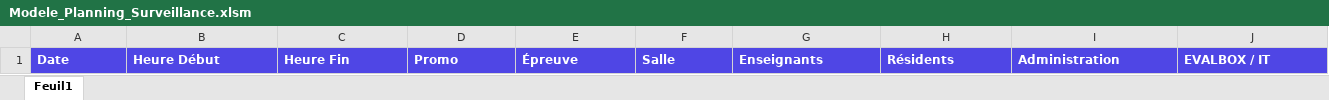
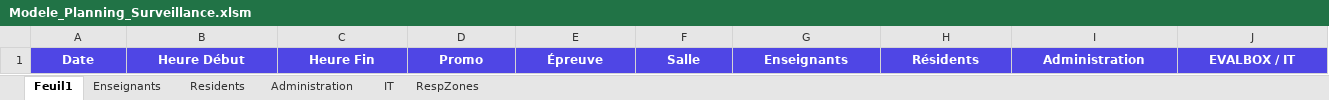
Before and after one commit to aminbn12/dentproctor-exam-surveillance-system, an Excel workbook: public/Modele_Planning_Surveillance.xlsm, sheet Feuil1, drawn as a sheet; only a part is shown; values as stored, in another font and other column widths than the file's, no borders; the diff covers the shown part only; the diff names each change by its address in the sheet, - before the commit and + after, or states it on an @@ line.

Commit message:
feat: ajout equite administration, indisponibilites en masse residents et optimisation planning

```diff
--- a/public/Modele_Planning_Surveillance.xlsm (sheet Feuil1)
+++ b/public/Modele_Planning_Surveillance.xlsm (sheet Feuil1)
+sheet tab: Enseignants
+sheet tab: Residents
+sheet tab: Administration
+sheet tab: IT
+sheet tab: RespZones
-A1:J1 alignment: left
+A1:J1 alignment: center
```
Also changed, not shown: cell formats elsewhere in this sheet, charts or pictures, 16 other files.
